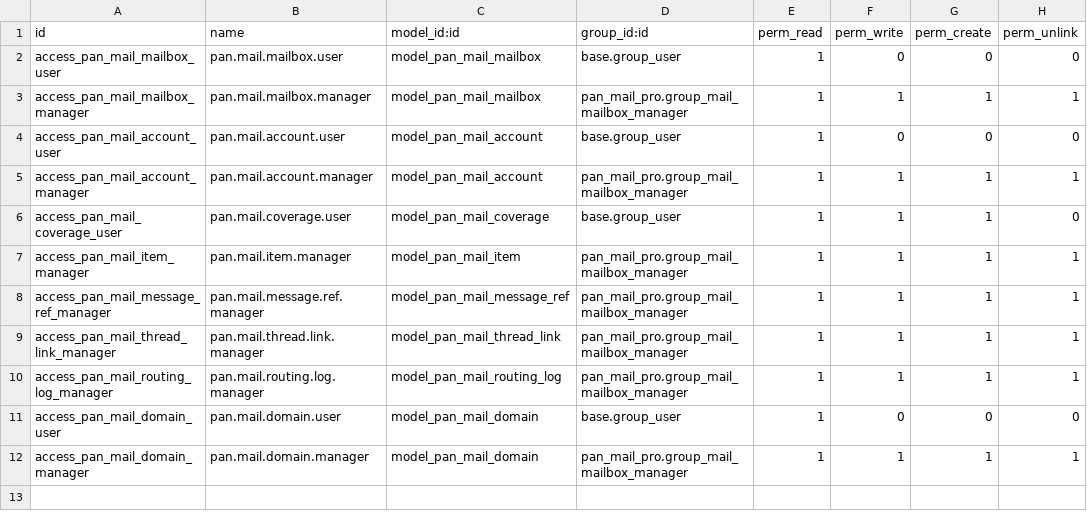
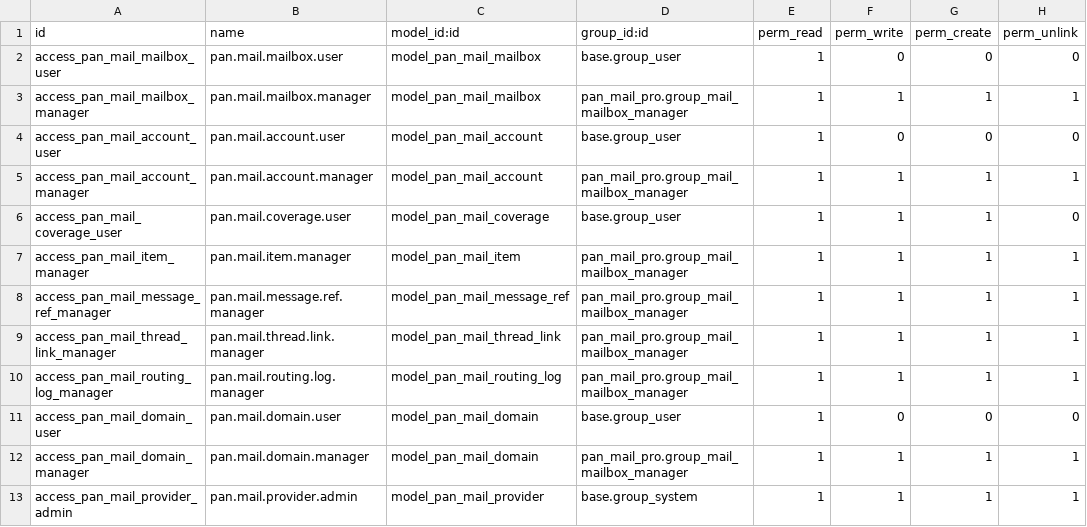
Before and after one commit to pantalytics/pan_mail_pro, a CSV file: security/ir.model.access.csv, drawn as a sheet; the diff names each change by its address in the sheet, - before the commit and + after, or states it on an @@ line.

```diff
--- a/security/ir.model.access.csv
+++ b/security/ir.model.access.csv
+row 13: access_pan_mail_provider_admin | pan.mail.provider.admin | model_pan_mail_provider | base.group_system | 1 | 1 | 1 | 1
```
Also changed, not shown: 20 other files.
